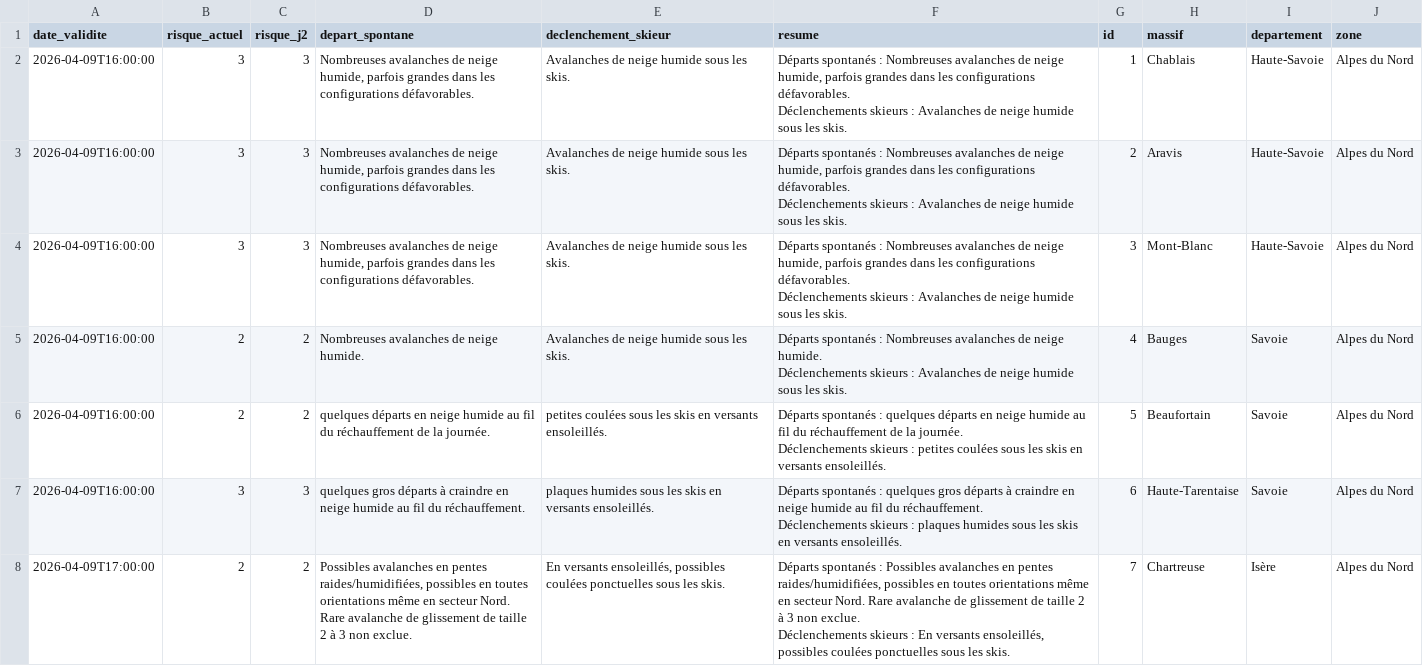
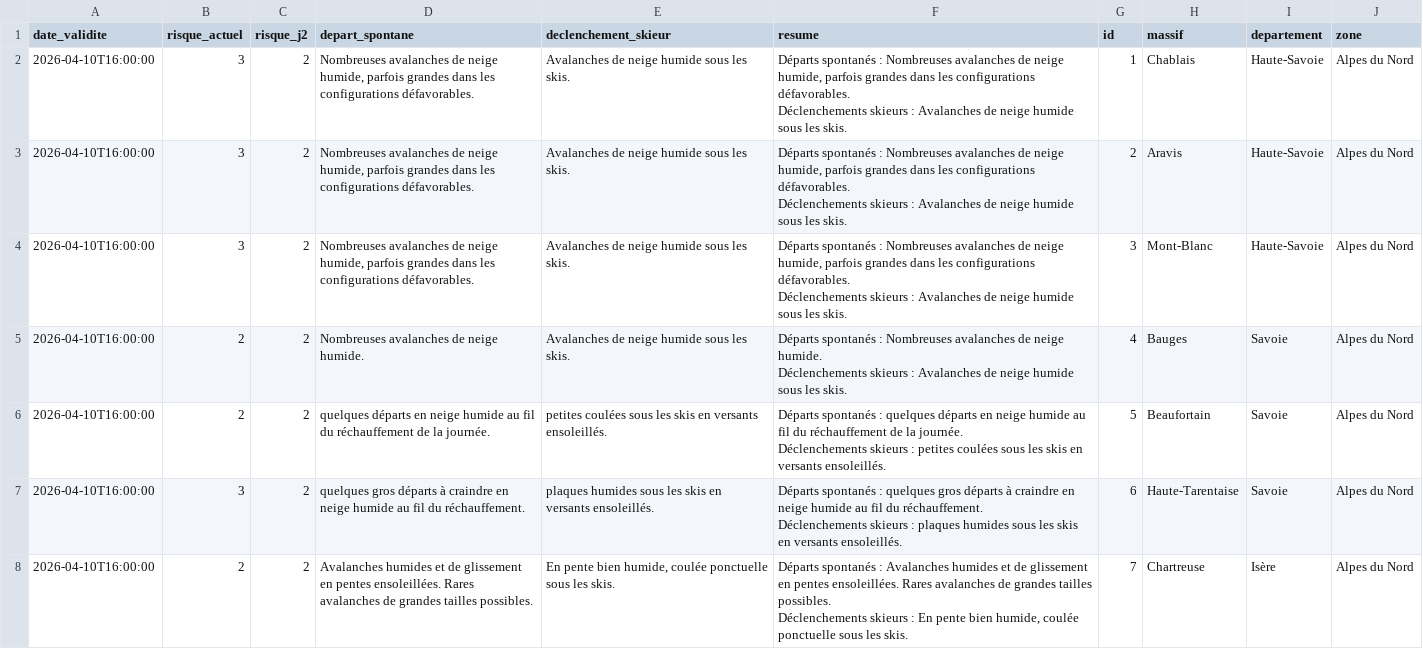
Before and after one commit to Tinevagio/Ski-touring-live, a CSV file: data/bera_latest.csv, drawn as a sheet; only a part is shown; the diff covers the shown part only.

Commit message:
🔄 Update BERA data - 2026-04-10 14:39 UTC

```diff
--- a/data/bera_latest.csv
+++ b/data/bera_latest.csv
@@ -1,15 +1,15 @@
 date_validite,risque_actuel,risque_j2,depart_spontane,declenchement_skieur,resume,id,massif,departement,zone
-2026-04-09T16:00:00,3,3,"Nombreuses avalanches de neige humide, parfois grandes dans les configurations défavorables.",Avalanches de neige humide sous les skis.,"Départs spontanés : Nombreuses avalanches de neige humide, parfois grandes dans les configurations défavorables.
-Déclenchements skieurs : Avalanches de neige humide sous les skis.",1,Chablais,Haute-Savoie,Alpes du Nord
-2026-04-09T16:00:00,3,3,"Nombreuses avalanches de neige humide, parfois grandes dans les configurations défavorables.",Avalanches de neige humide sous les skis.,"Départs spontanés : Nombreuses avalanches de neige humide, parfois grandes dans les configurations défavorables.
-Déclenchements skieurs : Avalanches de neige humide sous les skis.",2,Aravis,Haute-Savoie,Alpes du Nord
-2026-04-09T16:00:00,3,3,"Nombreuses avalanches de neige humide, parfois grandes dans les configurations défavorables.",Avalanches de neige humide sous les skis.,"Départs spontanés : Nombreuses avalanches de neige humide, parfois grandes dans les configurations défavorables.
-Déclenchements skieurs : Avalanches de neige humide sous les skis.",3,Mont-Blanc,Haute-Savoie,Alpes du Nord
-2026-04-09T16:00:00,2,2,Nombreuses avalanches de neige humide.,Avalanches de neige humide sous les skis.,"Départs spontanés : Nombreuses avalanches de neige humide.
-Déclenchements skieurs : Avalanches de neige humide sous les skis.",4,Bauges,Savoie,Alpes du Nord
-2026-04-09T16:00:00,2,2,quelques départs en neige humide au fil du réchauffement de  la journée.,petites coulées sous les skis en versants ensoleillés. ,"Départs spontanés : quelques départs en neige humide au fil du réchauffement de  la journée.
-Déclenchements skieurs : petites coulées sous les skis en versants ensoleillés. ",5,Beaufortain,Savoie,Alpes du Nord
-2026-04-09T16:00:00,3,3,quelques gros départs à craindre en neige humide au fil du réchauffement.,plaques humides sous les skis en versants ensoleillés. ,"Départs spontanés : quelques gros départs à craindre en neige humide au fil du réchauffement.
-Déclenchements skieurs : plaques humides sous les skis en versants ensoleillés. ",6,Haute-Tarentaise,Savoie,Alpes du Nord
-2026-04-09T17:00:00,2,2,"Possibles avalanches en pentes raides/humidifiées, possibles en toutes orientations même en secteur Nord. Rare avalanche de glissement de taille 2 à 3 non exclue. ","En versants ensoleillés, possibles coulées ponctuelles sous les skis.","Départs spontanés : Possibles avalanches en pentes raides/humidifiées, possibles en toutes orientations même en secteur Nord. Rare avalanche de glissement de taille 2 à 3 non exclue.
-Déclenchements skieurs : En versants ensoleillés, possibles coulées ponctuelles sous les skis.",7,Chartreuse,Isère,Alpes du Nord
+2026-04-10T16:00:00,3,2,"Nombreuses avalanches de neige humide, parfois grandes dans les configurations défavorables.",Avalanches de neige humide sous les skis.,"Départs spontanés : Nombreuses avalanches de neige humide, parfois grandes dans les configurations défavorables.
+Déclenchements skieurs : Avalanches de neige humide sous les skis.",1,Chablais,Haute-Savoie,Alpes du Nord
+2026-04-10T16:00:00,3,2,"Nombreuses avalanches de neige humide, parfois grandes dans les configurations défavorables.",Avalanches de neige humide sous les skis.,"Départs spontanés : Nombreuses avalanches de neige humide, parfois grandes dans les configurations défavorables.
+Déclenchements skieurs : Avalanches de neige humide sous les skis.",2,Aravis,Haute-Savoie,Alpes du Nord
+2026-04-10T16:00:00,3,2,"Nombreuses avalanches de neige humide, parfois grandes dans les configurations défavorables.",Avalanches de neige humide sous les skis.,"Départs spontanés : Nombreuses avalanches de neige humide, parfois grandes dans les configurations défavorables.
+Déclenchements skieurs : Avalanches de neige humide sous les skis.",3,Mont-Blanc,Haute-Savoie,Alpes du Nord
+2026-04-10T16:00:00,2,2,Nombreuses avalanches de neige humide.,Avalanches de neige humide sous les skis.,"Départs spontanés : Nombreuses avalanches de neige humide.
+Déclenchements skieurs : Avalanches de neige humide sous les skis.",4,Bauges,Savoie,Alpes du Nord
+2026-04-10T16:00:00,2,2,quelques départs en neige humide au fil du réchauffement de  la journée.,petites coulées sous les skis en versants ensoleillés. ,"Départs spontanés : quelques départs en neige humide au fil du réchauffement de  la journée.
+Déclenchements skieurs : petites coulées sous les skis en versants ensoleillés. ",5,Beaufortain,Savoie,Alpes du Nord
+2026-04-10T16:00:00,3,2,quelques gros départs à craindre en neige humide au fil du réchauffement.,plaques humides sous les skis en versants ensoleillés. ,"Départs spontanés : quelques gros départs à craindre en neige humide au fil du réchauffement.
+Déclenchements skieurs : plaques humides sous les skis en versants ensoleillés. ",6,Haute-Tarentaise,Savoie,Alpes du Nord
+2026-04-10T16:00:00,2,2,Avalanches humides et de glissement en pentes ensoleillées. Rares avalanches de grandes tailles possibles. ,"En pente bien humide, coulée ponctuelle sous les skis.","Départs spontanés : Avalanches humides et de glissement en pentes ensoleillées. Rares avalanches de grandes tailles possibles.
+Déclenchements skieurs : En pente bien humide, coulée ponctuelle sous les skis.",7,Chartreuse,Isère,Alpes du Nord
```
Also changed, not shown: 92 edited cells elsewhere in this file, 1 other file.
